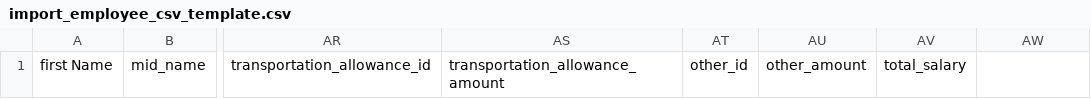
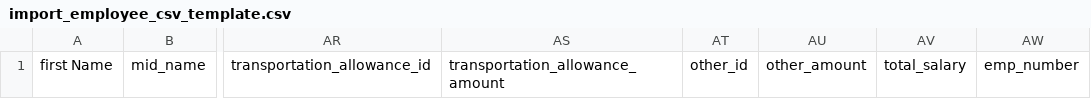
Before and after one commit to sahmtech/em-sys, a CSV file: public/files/import_employee_csv_template.csv, drawn as a sheet; only a part is shown, gaps mark what is left out; the diff names each change by its address in the sheet, - before the commit and + after, or states it on an @@ line.

```diff
--- a/public/files/import_employee_csv_template.csv
+++ b/public/files/import_employee_csv_template.csv
-AW1: (empty)
+AW1: emp_number
```
Also changed, not shown: 2 other files.
